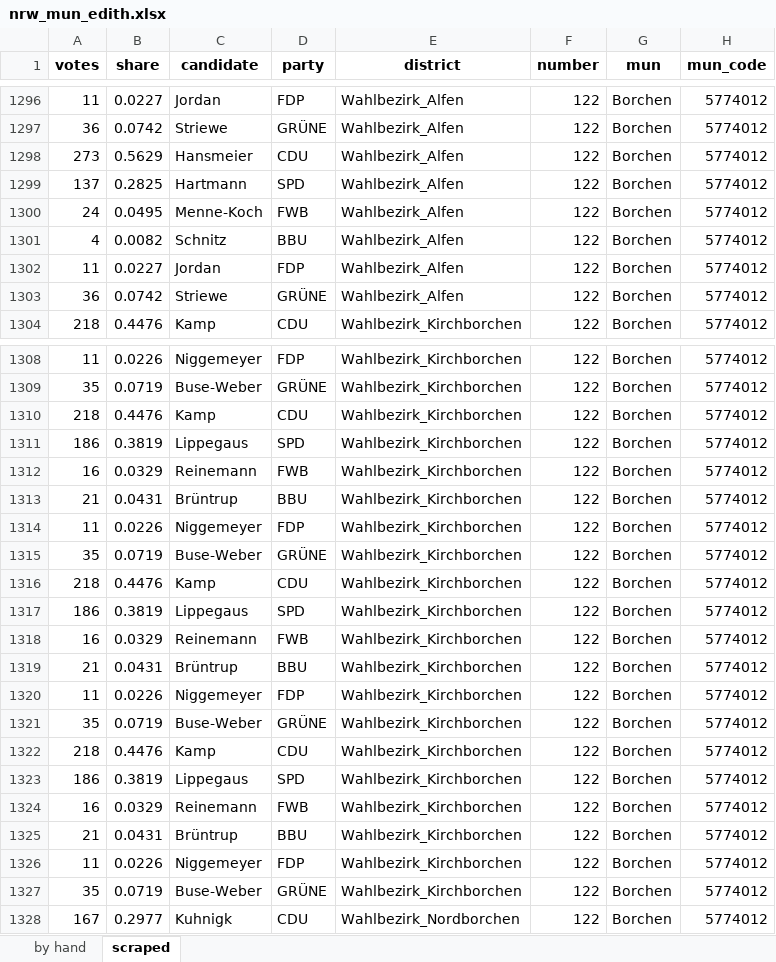
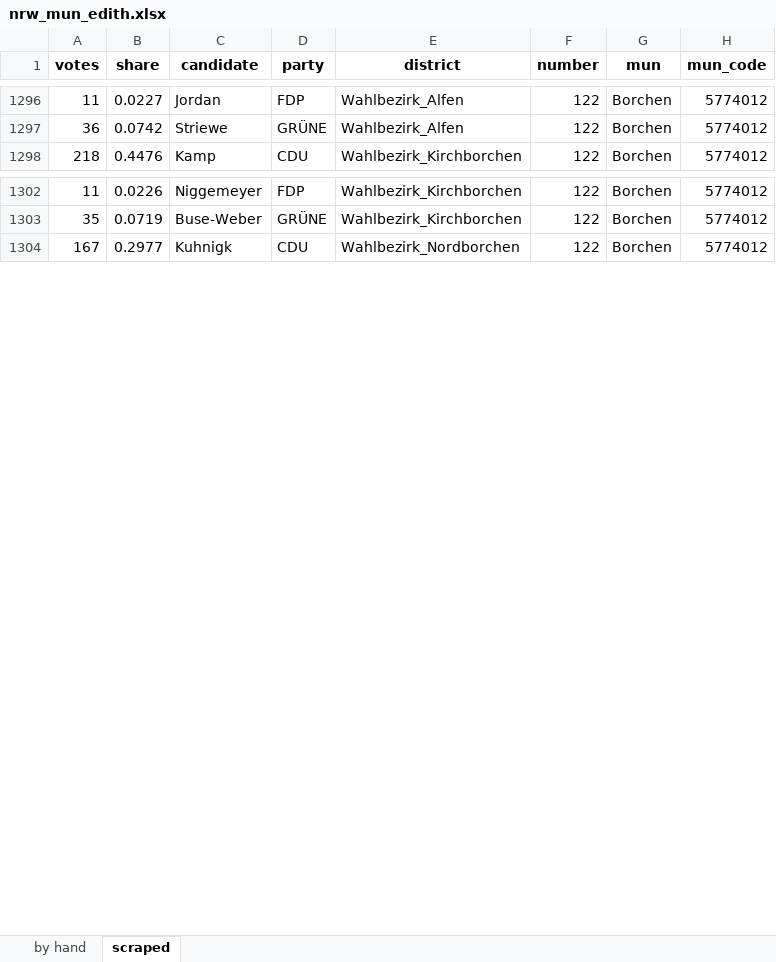
Before and after one commit to mariusgruenewald/local_election_predictions, an Excel workbook: data/NRW/nrw_mun_edith.xlsx, sheet scraped, drawn as a sheet; only a part is shown, gaps mark what is left out; values as stored, in another font and other column widths than the file's, no borders; removed rows and columns are numbered as before the commit, all else as after; the diff covers the shown part only; the diff names each change by its address in the sheet, - before the commit and + after, or states it on an @@ line.

Commit message:
edits to scraped results

```diff
--- a/data/NRW/nrw_mun_edith.xlsx (sheet scraped)
+++ b/data/NRW/nrw_mun_edith.xlsx (sheet scraped)
-row 1298: 273 | 0.5629 | Hansmeier | CDU | Wahlbezirk_Alfen | 122 | Borchen | 5774012
-row 1299: 137 | 0.2825 | Hartmann | SPD | Wahlbezirk_Alfen | 122 | Borchen | 5774012
-row 1300: 24 | 0.0495 | Menne-Koch | FWB | Wahlbezirk_Alfen | 122 | Borchen | 5774012
-row 1301: 4 | 0.0082 | Schnitz | BBU | Wahlbezirk_Alfen | 122 | Borchen | 5774012
-row 1302: 11 | 0.0227 | Jordan | FDP | Wahlbezirk_Alfen | 122 | Borchen | 5774012
-row 1303: 36 | 0.0742 | Striewe | GRÜNE | Wahlbezirk_Alfen | 122 | Borchen | 5774012
-row 1310: 218 | 0.4476 | Kamp | CDU | Wahlbezirk_Kirchborchen | 122 | Borchen | 5774012
-row 1311: 186 | 0.3819 | Lippegaus | SPD | Wahlbezirk_Kirchborchen | 122 | Borchen | 5774012
-row 1312: 16 | 0.0329 | Reinemann | FWB | Wahlbezirk_Kirchborchen | 122 | Borchen | 5774012
-row 1313: 21 | 0.0431 | Brüntrup | BBU | Wahlbezirk_Kirchborchen | 122 | Borchen | 5774012
-row 1314: 11 | 0.0226 | Niggemeyer | FDP | Wahlbezirk_Kirchborchen | 122 | Borchen | 5774012
-row 1315: 35 | 0.0719 | Buse-Weber | GRÜNE | Wahlbezirk_Kirchborchen | 122 | Borchen | 5774012
-row 1316: 218 | 0.4476 | Kamp | CDU | Wahlbezirk_Kirchborchen | 122 | Borchen | 5774012
-row 1317: 186 | 0.3819 | Lippegaus | SPD | Wahlbezirk_Kirchborchen | 122 | Borchen | 5774012
-row 1318: 16 | 0.0329 | Reinemann | FWB | Wahlbezirk_Kirchborchen | 122 | Borchen | 5774012
-row 1319: 21 | 0.0431 | Brüntrup | BBU | Wahlbezirk_Kirchborchen | 122 | Borchen | 5774012
-row 1320: 11 | 0.0226 | Niggemeyer | FDP | Wahlbezirk_Kirchborchen | 122 | Borchen | 5774012
-row 1321: 35 | 0.0719 | Buse-Weber | GRÜNE | Wahlbezirk_Kirchborchen | 122 | Borchen | 5774012
-row 1322: 218 | 0.4476 | Kamp | CDU | Wahlbezirk_Kirchborchen | 122 | Borchen | 5774012
-row 1323: 186 | 0.3819 | Lippegaus | SPD | Wahlbezirk_Kirchborchen | 122 | Borchen | 5774012
-row 1324: 16 | 0.0329 | Reinemann | FWB | Wahlbezirk_Kirchborchen | 122 | Borchen | 5774012
-row 1325: 21 | 0.0431 | Brüntrup | BBU | Wahlbezirk_Kirchborchen | 122 | Borchen | 5774012
-row 1326: 11 | 0.0226 | Niggemeyer | FDP | Wahlbezirk_Kirchborchen | 122 | Borchen | 5774012
-row 1327: 35 | 0.0719 | Buse-Weber | GRÜNE | Wahlbezirk_Kirchborchen | 122 | Borchen | 5774012
```
Also changed, not shown: other rows of this sheet.
